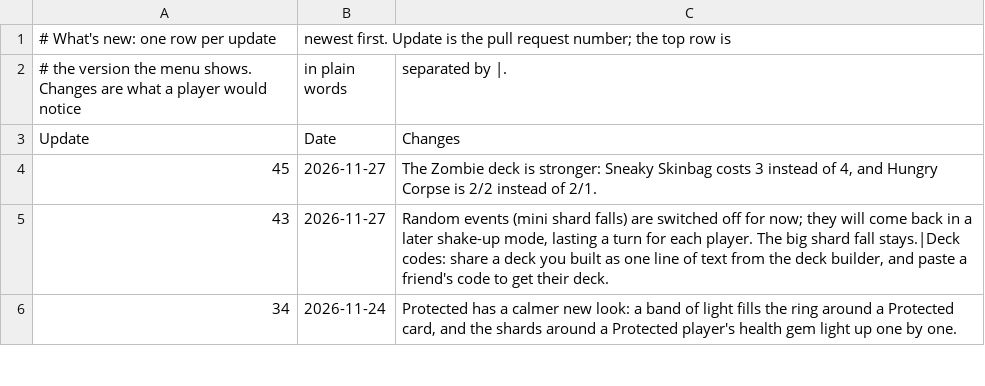
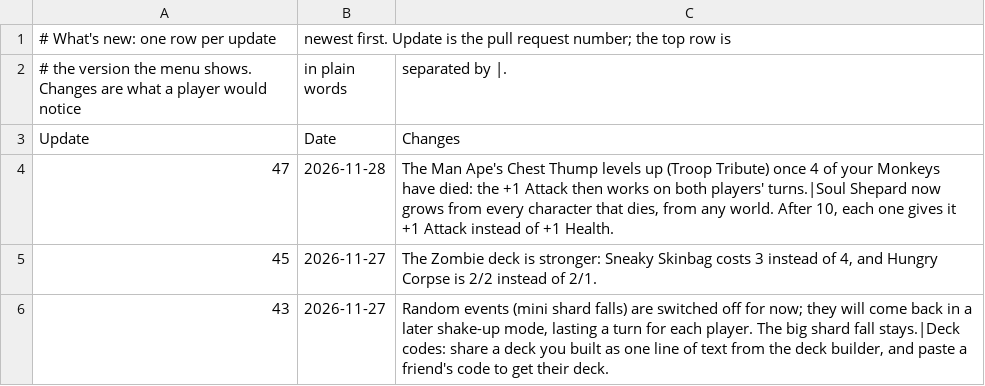
Before and after one commit to dmolloy98-stack-stack/Shardfall_TCG, a CSV file: data/whats_new.csv, drawn as a sheet; only a part is shown; the shorter side is filled out with more unchanged rows; the diff names each change by its address in the sheet, - before the commit and + after, or states it on an @@ line.

```diff
--- a/data/whats_new.csv
+++ b/data/whats_new.csv
+row 4: 47 | 2026-11-28 | The Man Ape's Chest Thump levels up (Troop Tribute) once 4 of your Monkeys have died: the +1 Attack then works on both players' turns.|Soul Shepard now grows from every character that dies, from any world. After 10, each one gives it +1 Attack instead of +1 Health.
```
Also changed, not shown: data/cards.csv, data/champion_abilities.csv, 17 other files.
